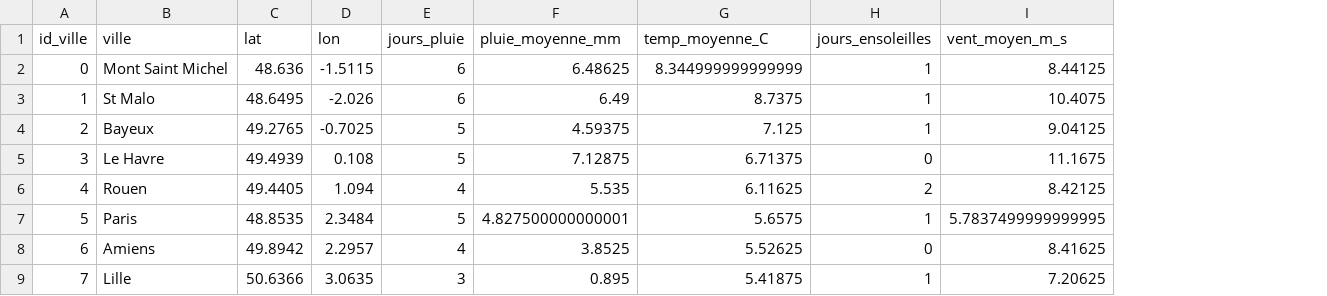
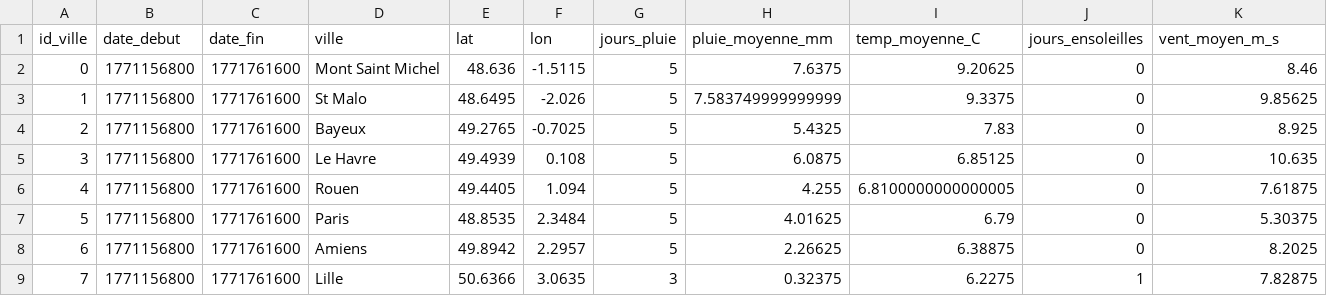
Before and after one commit to patrickkoubi-jedha/jedha, a CSV file: projets/kayak/Livrables/analise_meteo_villes.csv, drawn as a sheet; only a part is shown; addresses are those after the commit; the diff covers the shown part only; the diff names each change by its address in the sheet, - before the commit and + after, or states it on an @@ line.

Commit message:
maj export csv

```diff
--- a/projets/kayak/Livrables/analise_meteo_villes.csv
+++ b/projets/kayak/Livrables/analise_meteo_villes.csv
+column B (date_debut), rows 2-9: all 1771156800
+column C (date_fin), rows 2-9: all 1771761600
-G2:G3 (jours_pluie): 6
+G2:G3 (jours_pluie): 5
-H2 (pluie_moyenne_mm): 6.48625
+H2 (pluie_moyenne_mm): 7.6375
-I2 (temp_moyenne_C): 8.344999999999999
+I2 (temp_moyenne_C): 9.20625
-J2:J4 (jours_ensoleilles): 1
+J2:J4 (jours_ensoleilles): 0
-K2 (vent_moyen_m_s): 8.44125
+K2 (vent_moyen_m_s): 8.46
-H3 (pluie_moyenne_mm): 6.49
+H3 (pluie_moyenne_mm): 7.583749999999999
-I3 (temp_moyenne_C): 8.7375
+I3 (temp_moyenne_C): 9.3375
-K3 (vent_moyen_m_s): 10.4075
+K3 (vent_moyen_m_s): 9.85625
-H4 (pluie_moyenne_mm): 4.59375
+H4 (pluie_moyenne_mm): 5.4325
-I4 (temp_moyenne_C): 7.125
+I4 (temp_moyenne_C): 7.83
-K4 (vent_moyen_m_s): 9.04125
+K4 (vent_moyen_m_s): 8.925
-H5 (pluie_moyenne_mm): 7.12875
+H5 (pluie_moyenne_mm): 6.0875
-I5 (temp_moyenne_C): 6.71375
+I5 (temp_moyenne_C): 6.85125
-K5 (vent_moyen_m_s): 11.1675
+K5 (vent_moyen_m_s): 10.635
-G6 (jours_pluie): 4
+G6 (jours_pluie): 5
-H6 (pluie_moyenne_mm): 5.535
+H6 (pluie_moyenne_mm): 4.255
-I6 (temp_moyenne_C): 6.11625
+I6 (temp_moyenne_C): 6.8100000000000005
-J6 (jours_ensoleilles): 2
+J6 (jours_ensoleilles): 0
-K6 (vent_moyen_m_s): 8.42125
+K6 (vent_moyen_m_s): 7.61875
-H7 (pluie_moyenne_mm): 4.827500000000001
+H7 (pluie_moyenne_mm): 4.01625
-I7 (temp_moyenne_C): 5.6575
+I7 (temp_moyenne_C): 6.79
-J7 (jours_ensoleilles): 1
+J7 (jours_ensoleilles): 0
-K7 (vent_moyen_m_s): 5.7837499999999995
+K7 (vent_moyen_m_s): 5.30375
-G8 (jours_pluie): 4
+G8 (jours_pluie): 5
-H8 (pluie_moyenne_mm): 3.8525
+H8 (pluie_moyenne_mm): 2.26625
-I8 (temp_moyenne_C): 5.52625
+I8 (temp_moyenne_C): 6.38875
-K8 (vent_moyen_m_s): 8.41625
+K8 (vent_moyen_m_s): 8.2025
-H9 (pluie_moyenne_mm): 0.895
+H9 (pluie_moyenne_mm): 0.32375
-I9 (temp_moyenne_C): 5.41875
+I9 (temp_moyenne_C): 6.2275
-K9 (vent_moyen_m_s): 7.20625
+K9 (vent_moyen_m_s): 7.82875
```
Also changed, not shown: 123 edited cells elsewhere in this file.
